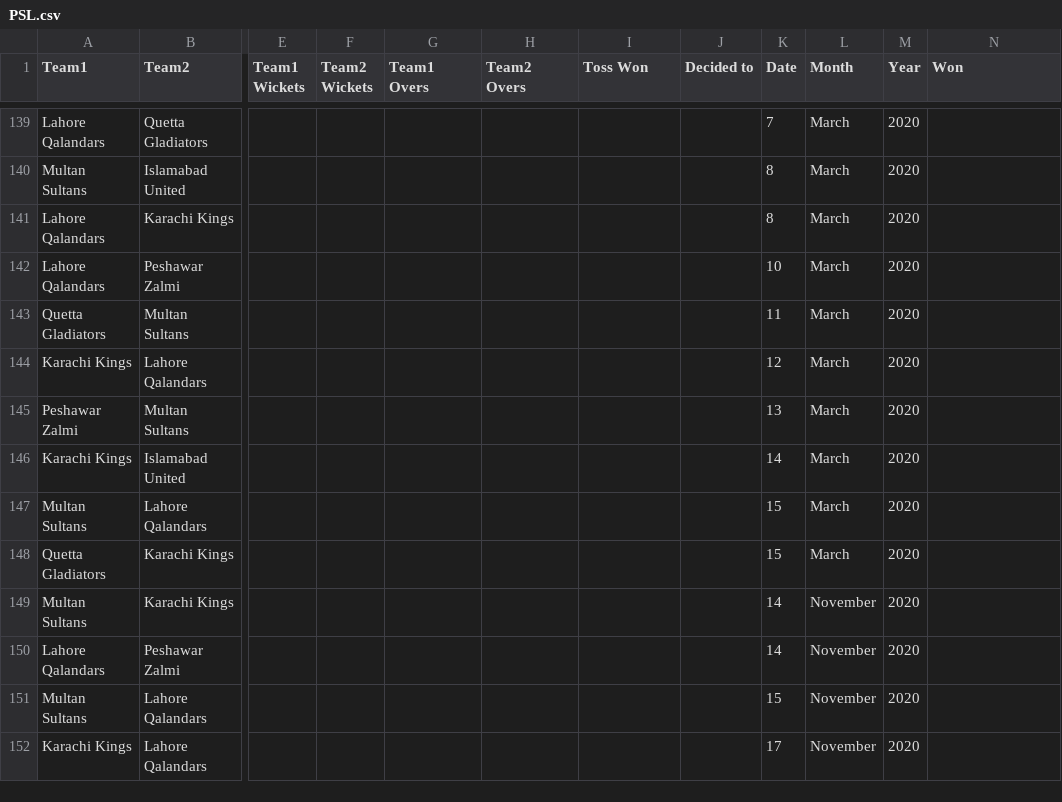
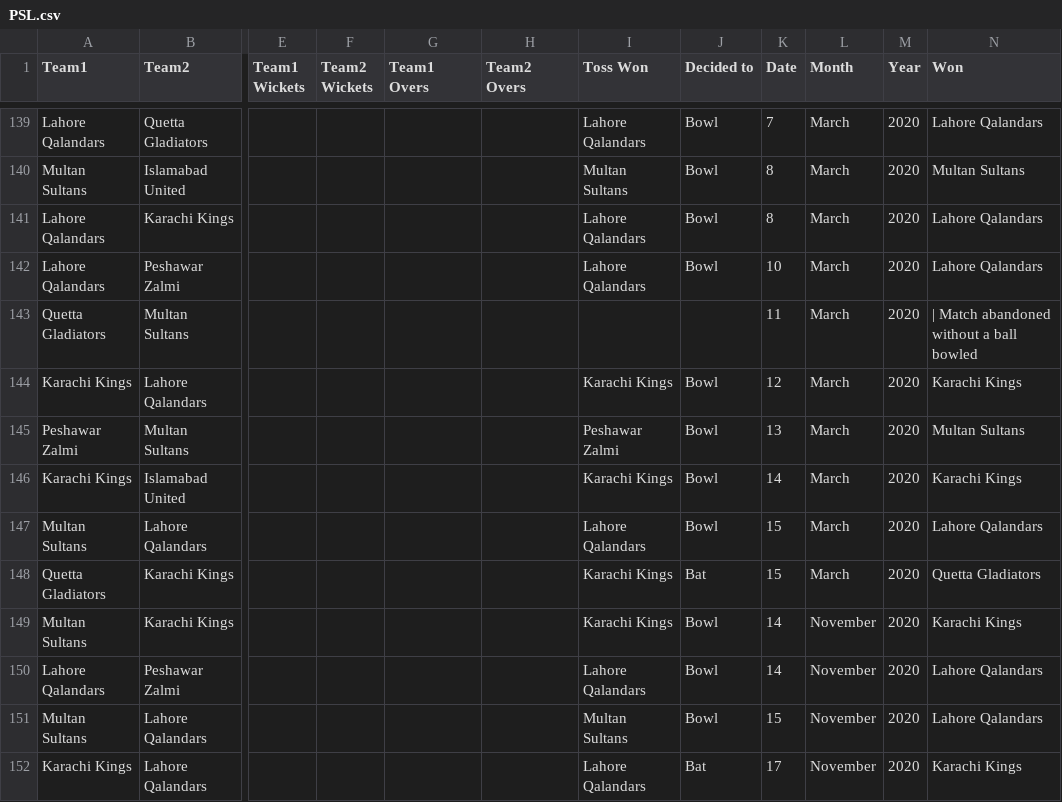
Before and after one commit to nehabaviskar1997/100-Datasets, a CSV file: PSL Dataset/PSL.csv, drawn as a sheet; only a part is shown, gaps mark what is left out; the diff covers the shown part only; the diff names each change by its address in the sheet, - before the commit and + after, or states it on an @@ line.

```diff
--- a/PSL Dataset/PSL.csv
+++ b/PSL Dataset/PSL.csv
-I139 (Toss Won): (empty)
+I139 (Toss Won): Lahore Qalandars
-J139:J142 (Decided to): (empty)
+J139:J142 (Decided to): Bowl
-N139 (Won): (empty)
+N139 (Won): Lahore Qalandars
-I140 (Toss Won): (empty)
+I140 (Toss Won): Multan Sultans
-N140 (Won): (empty)
+N140 (Won): Multan Sultans
-I141:I142 (Toss Won): (empty)
+I141:I142 (Toss Won): Lahore Qalandars
-N141:N142 (Won): (empty)
+N141:N142 (Won): Lahore Qalandars
-N143 (Won): (empty)
+N143 (Won): | Match abandoned without a ball bowled
-I144 (Toss Won): (empty)
+I144 (Toss Won): Karachi Kings
-J144:J147 (Decided to): (empty)
+J144:J147 (Decided to): Bowl
-N144 (Won): (empty)
+N144 (Won): Karachi Kings
-I145 (Toss Won): (empty)
+I145 (Toss Won): Peshawar Zalmi
-N145 (Won): (empty)
+N145 (Won): Multan Sultans
-I146 (Toss Won): (empty)
+I146 (Toss Won): Karachi Kings
-N146 (Won): (empty)
+N146 (Won): Karachi Kings
-I147 (Toss Won): (empty)
+I147 (Toss Won): Lahore Qalandars
-N147 (Won): (empty)
+N147 (Won): Lahore Qalandars
-I148:I149 (Toss Won): (empty)
+I148:I149 (Toss Won): Karachi Kings
-J148 (Decided to): (empty)
+J148 (Decided to): Bat
-N148 (Won): (empty)
+N148 (Won): Quetta Gladiators
-J149:J151 (Decided to): (empty)
+J149:J151 (Decided to): Bowl
-N149 (Won): (empty)
+N149 (Won): Karachi Kings
-I150 (Toss Won): (empty)
+I150 (Toss Won): Lahore Qalandars
-N150:N151 (Won): (empty)
+N150:N151 (Won): Lahore Qalandars
-I151 (Toss Won): (empty)
+I151 (Toss Won): Multan Sultans
-I152 (Toss Won): (empty)
+I152 (Toss Won): Lahore Qalandars
-J152 (Decided to): (empty)
+J152 (Decided to): Bat
-N152 (Won): (empty)
+N152 (Won): Karachi Kings
```
Also changed, not shown: 46 edited cells elsewhere in this file.
